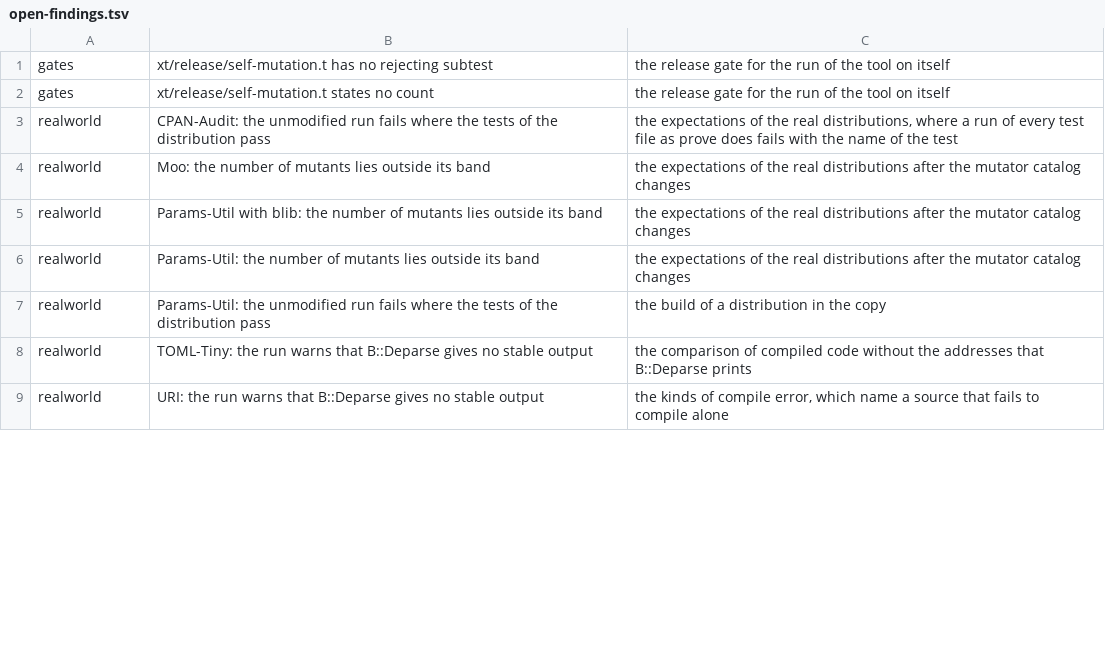
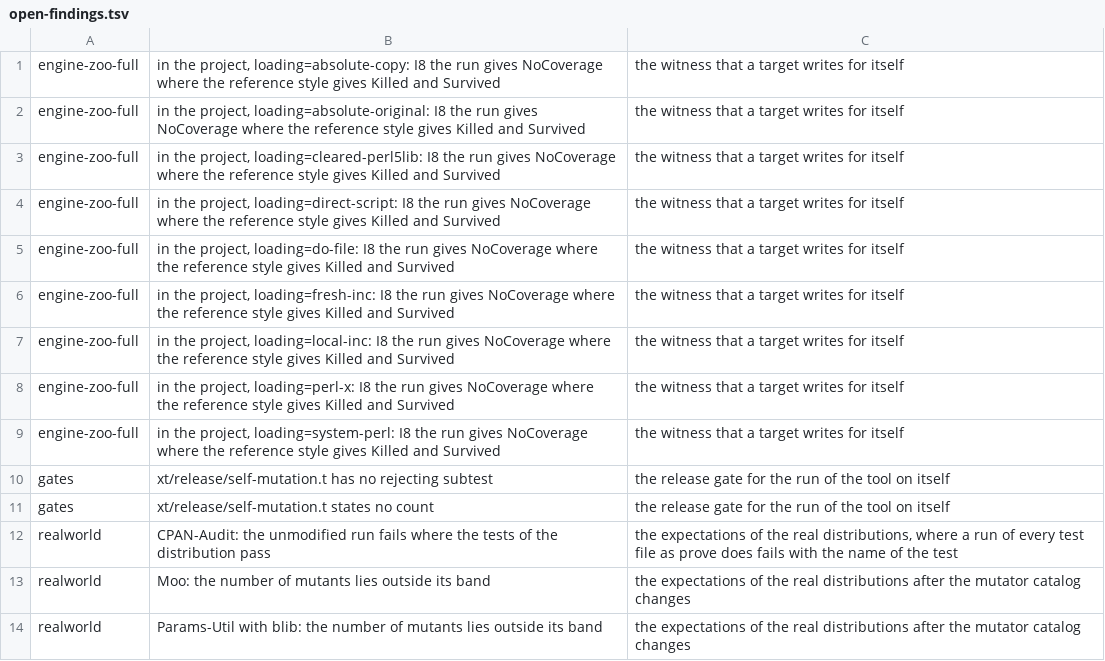
Before and after one commit to P4suta/Test-Mutation, a TSV file: t/open-findings.tsv, drawn as a sheet; only a part is shown; the shorter side is filled out with more unchanged rows; the diff covers the shown part only; the diff names each change by its address in the sheet, - before the commit and + after, or states it on an @@ line.

```diff
--- a/t/open-findings.tsv
+++ b/t/open-findings.tsv
+row 1: engine-zoo-full | in the project, loading=absolute-copy: I8 the run gives NoCoverage where the reference style gives Killed and Survived | the witness that a target writes for itself
+row 2: engine-zoo-full | in the project, loading=absolute-original: I8 the run gives NoCoverage where the reference style gives Killed and Survived | the witness that a target writes for itself
+row 3: engine-zoo-full | in the project, loading=cleared-perl5lib: I8 the run gives NoCoverage where the reference style gives Killed and Survived | the witness that a target writes for itself
+row 4: engine-zoo-full | in the project, loading=direct-script: I8 the run gives NoCoverage where the reference style gives Killed and Survived | the witness that a target writes for itself
+row 5: engine-zoo-full | in the project, loading=do-file: I8 the run gives NoCoverage where the reference style gives Killed and Survived | the witness that a target writes for itself
+row 6: engine-zoo-full | in the project, loading=fresh-inc: I8 the run gives NoCoverage where the reference style gives Killed and Survived | the witness that a target writes for itself
+row 7: engine-zoo-full | in the project, loading=local-inc: I8 the run gives NoCoverage where the reference style gives Killed and Survived | the witness that a target writes for itself
+row 8: engine-zoo-full | in the project, loading=perl-x: I8 the run gives NoCoverage where the reference style gives Killed and Survived | the witness that a target writes for itself
+row 9: engine-zoo-full | in the project, loading=system-perl: I8 the run gives NoCoverage where the reference style gives Killed and Survived | the witness that a target writes for itself
```
Also changed, not shown: 8 added rows, 16 removed rows and 29 edited cells elsewhere in this file, 22 other files.
